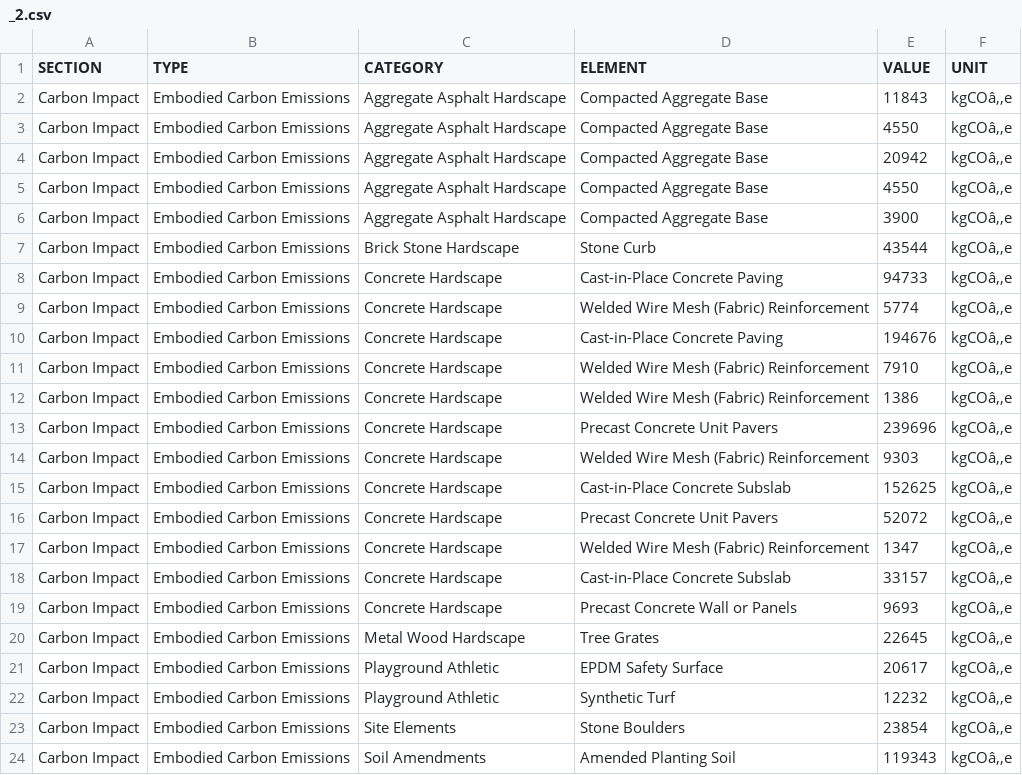
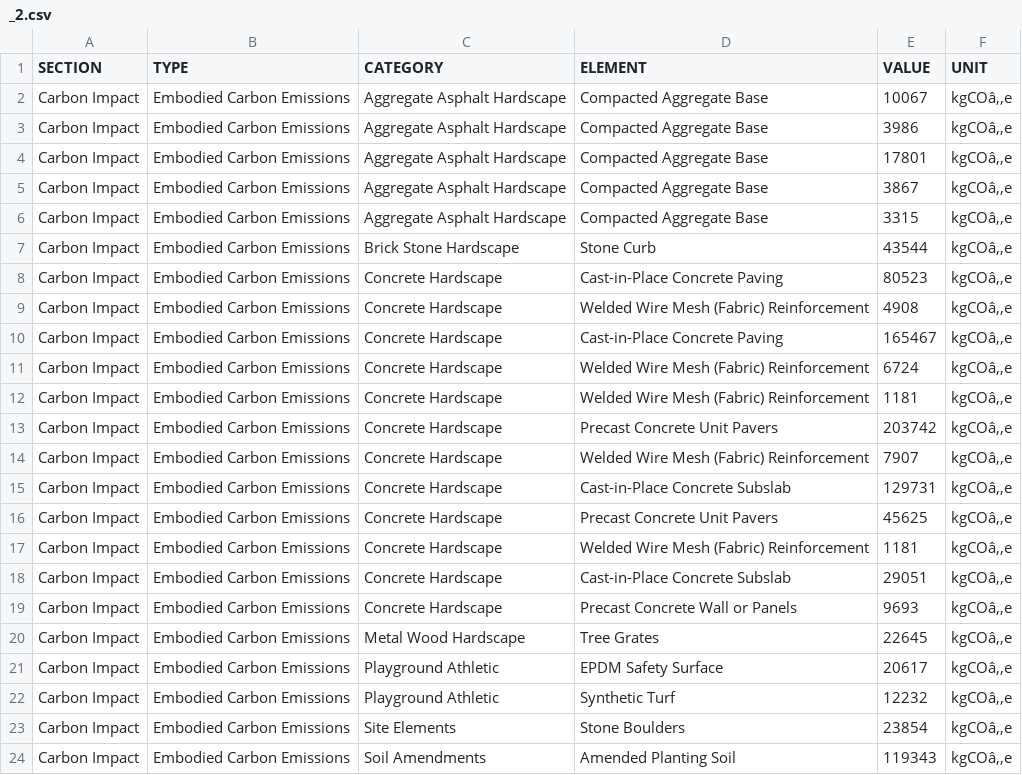
Before and after one commit to juliet29/path_extract, a CSV file: inputs/250701_CLMT_Pilot_Sprint/newtown_creek/exp_3/_2.csv, drawn as a sheet; only a part is shown.

```diff
--- a/inputs/250701_CLMT_Pilot_Sprint/newtown_creek/exp_3/_2.csv
+++ b/inputs/250701_CLMT_Pilot_Sprint/newtown_creek/exp_3/_2.csv
@@ -1,19 +1,19 @@
 SECTION,TYPE,CATEGORY,ELEMENT,VALUE,UNIT
-Carbon Impact,Embodied Carbon Emissions,Aggregate Asphalt Hardscape,Compacted Aggregate Base,11843,kgCOâ‚‚e
-Carbon Impact,Embodied Carbon Emissions,Aggregate Asphalt Hardscape,Compacted Aggregate Base,4550,kgCOâ‚‚e
-Carbon Impact,Embodied Carbon Emissions,Aggregate Asphalt Hardscape,Compacted Aggregate Base,20942,kgCOâ‚‚e
-Carbon Impact,Embodied Carbon Emissions,Aggregate Asphalt Hardscape,Compacted Aggregate Base,4550,kgCOâ‚‚e
-Carbon Impact,Embodied Carbon Emissions,Aggregate Asphalt Hardscape,Compacted Aggregate Base,3900,kgCOâ‚‚e
+Carbon Impact,Embodied Carbon Emissions,Aggregate Asphalt Hardscape,Compacted Aggregate Base,10067,kgCOâ‚‚e
+Carbon Impact,Embodied Carbon Emissions,Aggregate Asphalt Hardscape,Compacted Aggregate Base,3986,kgCOâ‚‚e
+Carbon Impact,Embodied Carbon Emissions,Aggregate Asphalt Hardscape,Compacted Aggregate Base,17801,kgCOâ‚‚e
+Carbon Impact,Embodied Carbon Emissions,Aggregate Asphalt Hardscape,Compacted Aggregate Base,3867,kgCOâ‚‚e
+Carbon Impact,Embodied Carbon Emissions,Aggregate Asphalt Hardscape,Compacted Aggregate Base,3315,kgCOâ‚‚e
 Carbon Impact,Embodied Carbon Emissions,Brick Stone Hardscape,Stone Curb,43544,kgCOâ‚‚e
-Carbon Impact,Embodied Carbon Emissions,Concrete Hardscape,Cast-in-Place Concrete Paving,94733,kgCOâ‚‚e
-Carbon Impact,Embodied Carbon Emissions,Concrete Hardscape,Welded Wire Mesh (Fabric) Reinforcement,5774,kgCOâ‚‚e
-Carbon Impact,Embodied Carbon Emissions,Concrete Hardscape,Cast-in-Place Concrete Paving,194676,kgCOâ‚‚e
-Carbon Impact,Embodied Carbon Emissions,Concrete Hardscape,Welded Wire Mesh (Fabric) Reinforcement,7910,kgCOâ‚‚e
-Carbon Impact,Embodied Carbon Emissions,Concrete Hardscape,Welded Wire Mesh (Fabric) Reinforcement,1386,kgCOâ‚‚e
-Carbon Impact,Embodied Carbon Emissions,Concrete Hardscape,Precast Concrete Unit Pavers,239696,kgCOâ‚‚e
-Carbon Impact,Embodied Carbon Emissions,Concrete Hardscape,Welded Wire Mesh (Fabric) Reinforcement,9303,kgCOâ‚‚e
-Carbon Impact,Embodied Carbon Emissions,Concrete Hardscape,Cast-in-Place Concrete Subslab,152625,kgCOâ‚‚e
-Carbon Impact,Embodied Carbon Emissions,Concrete Hardscape,Precast Concrete Unit Pavers,52072,kgCOâ‚‚e
-Carbon Impact,Embodied Carbon Emissions,Concrete Hardscape,Welded Wire Mesh (Fabric) Reinforcement,1347,kgCOâ‚‚e
-Carbon Impact,Embodied Carbon Emissions,Concrete Hardscape,Cast-in-Place Concrete Subslab,33157,kgCOâ‚‚e
+Carbon Impact,Embodied Carbon Emissions,Concrete Hardscape,Cast-in-Place Concrete Paving,80523,kgCOâ‚‚e
+Carbon Impact,Embodied Carbon Emissions,Concrete Hardscape,Welded Wire Mesh (Fabric) Reinforcement,4908,kgCOâ‚‚e
+Carbon Impact,Embodied Carbon Emissions,Concrete Hardscape,Cast-in-Place Concrete Paving,165467,kgCOâ‚‚e
+Carbon Impact,Embodied Carbon Emissions,Concrete Hardscape,Welded Wire Mesh (Fabric) Reinforcement,6724,kgCOâ‚‚e
+Carbon Impact,Embodied Carbon Emissions,Concrete Hardscape,Welded Wire Mesh (Fabric) Reinforcement,1181,kgCOâ‚‚e
+Carbon Impact,Embodied Carbon Emissions,Concrete Hardscape,Precast Concrete Unit Pavers,203742,kgCOâ‚‚e
+Carbon Impact,Embodied Carbon Emissions,Concrete Hardscape,Welded Wire Mesh (Fabric) Reinforcement,7907,kgCOâ‚‚e
+Carbon Impact,Embodied Carbon Emissions,Concrete Hardscape,Cast-in-Place Concrete Subslab,129731,kgCOâ‚‚e
+Carbon Impact,Embodied Carbon Emissions,Concrete Hardscape,Precast Concrete Unit Pavers,45625,kgCOâ‚‚e
+Carbon Impact,Embodied Carbon Emissions,Concrete Hardscape,Welded Wire Mesh (Fabric) Reinforcement,1181,kgCOâ‚‚e
+Carbon Impact,Embodied Carbon Emissions,Concrete Hardscape,Cast-in-Place Concrete Subslab,29051,kgCOâ‚‚e
 Carbon Impact,Embodied Carbon Emissions,Concrete Hardscape,Precast Concrete Wall or Panels,9693,kgCOâ‚‚e
```
Also changed, not shown: inputs/250701_CLMT_Pilot_Sprint/newtown_creek/exp_2/_2.csv, 9 other files.
